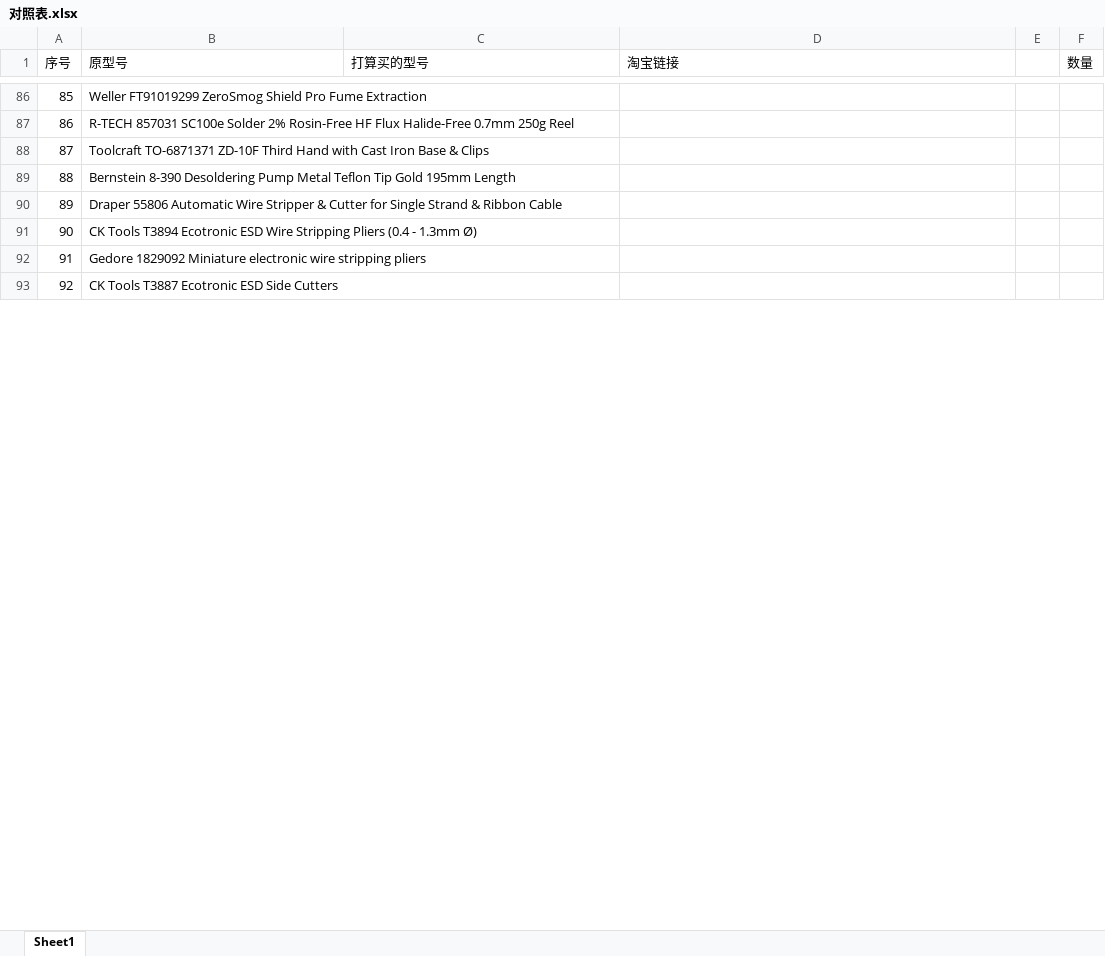
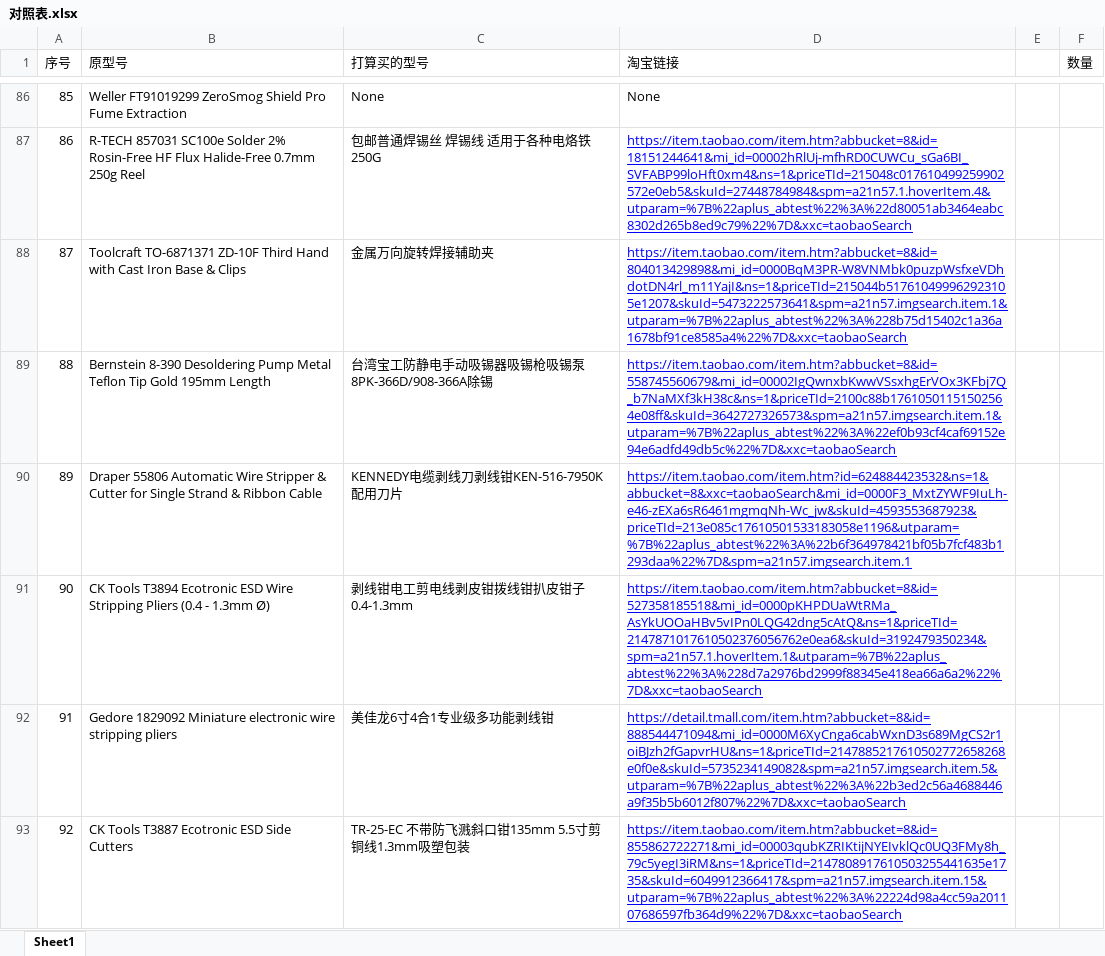
Before and after one commit to TatTwanAsi/Shopping-List-Converter-Agent, an Excel workbook: 对照表.xlsx, sheet Sheet1, drawn as a sheet; only a part is shown, gaps mark what is left out; values as stored, in another font and other column widths than the file's, no borders; the diff covers the shown part only; the diff names each change by its address in the sheet, - before the commit and + after, or states it on an @@ line.

```diff
--- a/对照表.xlsx (sheet Sheet1)
+++ b/对照表.xlsx (sheet Sheet1)
-C86 (打算买的型号): (empty)
+C86 (打算买的型号): None
-D86 (淘宝链接): (empty)
+D86 (淘宝链接): None
-C87 (打算买的型号): (empty)
+C87 (打算买的型号): 包邮普通焊锡丝 焊锡线 适用于各种电烙铁250G
-D87 (淘宝链接): (empty)
+D87 (淘宝链接): https://item.taobao.com/item.htm?abbucket=8&id=18151244641&mi_id=00002hRlUj-mfhRD0CUWCu_sGa6BI_SVFABP99loHft0xm4&ns=1&priceTId=215048c017610499259902572e0eb5&skuId=27448784984&spm=a21n57.1.hoverItem.4&utparam=%7B%22aplus_abtest%22%3A%22d80051ab3464eabc8302d265b8ed9c79%22%7D&xxc=taobaoSearch
-C88 (打算买的型号): (empty)
+C88 (打算买的型号): 金属万向旋转焊接辅助夹
-D88 (淘宝链接): (empty)
+D88 (淘宝链接): https://item.taobao.com/item.htm?abbucket=8&id=804013429898&mi_id=0000BqM3PR-W8VNMbk0puzpWsfxeVDhdotDN4rl_m11YajI&ns=1&priceTId=215044b517610499962923105e1207&skuId=5473222573641&spm=a21n57.imgsearch.item.1&utparam=%7B%22aplus_abtest%22%3A%228b75d15402c1a36a1678bf91ce8585a4%22%7D&xxc=taobaoSearch
-C89 (打算买的型号): (empty)
+C89 (打算买的型号): 台湾宝工防静电手动吸锡器吸锡枪吸锡泵8PK-366D/908-366A除锡
-D89 (淘宝链接): (empty)
+D89 (淘宝链接): https://item.taobao.com/item.htm?abbucket=8&id=558745560679&mi_id=00002IgQwnxbKwwVSsxhgErVOx3KFbj7Q_b7NaMXf3kH38c&ns=1&priceTId=2100c88b17610501151502564e08ff&skuId=3642727326573&spm=a21n57.imgsearch.item.1&utparam=%7B%22aplus_abtest%22%3A%22ef0b93cf4caf69152e94e6adfd49db5c%22%7D&xxc=taobaoSearch
-C90 (打算买的型号): (empty)
+C90 (打算买的型号): KENNEDY电缆剥线刀剥线钳KEN-516-7950K 配用刀片
-D90 (淘宝链接): (empty)
+D90 (淘宝链接): https://item.taobao.com/item.htm?id=624884423532&ns=1&abbucket=8&xxc=taobaoSearch&mi_id=0000F3_MxtZYWF9IuLh-e46-zEXa6sR6461mgmqNh-Wc_jw&skuId=4593553687923&priceTId=213e085c17610501533183058e1196&utparam=%7B%22aplus_abtest%22%3A%22b6f364978421bf05b7fcf483b1293daa%22%7D&spm=a21n57.imgsearch.item.1
-C91 (打算买的型号): (empty)
+C91 (打算买的型号): 剥线钳电工剪电线剥皮钳拨线钳扒皮钳子 0.4-1.3mm
-D91 (淘宝链接): (empty)
+D91 (淘宝链接): https://item.taobao.com/item.htm?abbucket=8&id=527358185518&mi_id=0000pKHPDUaWtRMa_AsYkUOOaHBv5vIPn0LQG42dng5cAtQ&ns=1&priceTId=2147871017610502376056762e0ea6&skuId=3192479350234&spm=a21n57.1.hoverItem.1&utparam=%7B%22aplus_abtest%22%3A%228d7a2976bd2999f88345e418ea66a6a2%22%7D&xxc=taobaoSearch
-C92 (打算买的型号): (empty)
+C92 (打算买的型号): 美佳龙6寸4合1专业级多功能剥线钳
-D92 (淘宝链接): (empty)
+D92 (淘宝链接): https://detail.tmall.com/item.htm?abbucket=8&id=888544471094&mi_id=0000M6XyCnga6cabWxnD3s689MgCS2r1oiBJzh2fGapvrHU&ns=1&priceTId=2147885217610502772658268e0f0e&skuId=5735234149082&spm=a21n57.imgsearch.item.5&utparam=%7B%22aplus_abtest%22%3A%22b3ed2c56a4688446a9f35b5b6012f807%22%7D&xxc=taobaoSearch
-C93 (打算买的型号): (empty)
+C93 (打算买的型号): TR-25-EC 不带防飞溅斜口钳135mm 5.5寸剪铜线1.3mm吸塑包装
-D93 (淘宝链接): (empty)
+D93 (淘宝链接): https://item.taobao.com/item.htm?abbucket=8&id=855862722271&mi_id=00003qubKZRIKtijNYEIvklQc0UQ3FMy8h_79c5yegI3iRM&ns=1&priceTId=2147808917610503255441635e1735&skuId=6049912366417&spm=a21n57.imgsearch.item.15&utparam=%7B%22aplus_abtest%22%3A%22224d98a4cc59a201107686597fb364d9%22%7D&xxc=taobaoSearch
```
Also changed, not shown: 70 edited cells elsewhere in this sheet, 1 other file.
